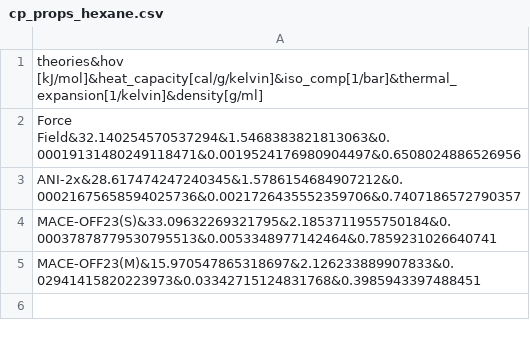
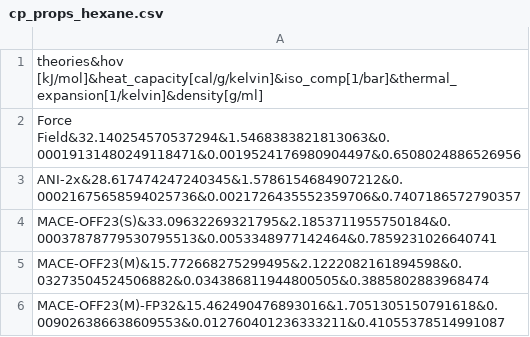
Before and after one commit to AnnaPicha/condensed_phase_properties, a CSV file: condensed_phase_properties/data/all_property_data/hexane/thermodynamic_properties/initial_npt_run/cp_props_hexane.csv, drawn as a sheet.

```diff
--- a/condensed_phase_properties/data/all_property_data/hexane/thermodynamic_properties/initial_npt_run/cp_props_hexane.csv
+++ b/condensed_phase_properties/data/all_property_data/hexane/thermodynamic_properties/initial_npt_run/cp_props_hexane.csv
@@ -4,2 +4,3 @@ ANI-2x&28.617474247240345&1.5786154684907212&0.00021675658594025736&0.0021726435
 MACE-OFF23(S)&33.09632269321795&2.1853711955750184&0.00037878779530795513&0.0053348977142464&0.7859231026640741
-MACE-OFF23(M)&15.970547865318697&2.126233889907833&0.02941415820223973&0.03342715124831768&0.3985943397488451
+MACE-OFF23(M)&15.772668275299495&2.1222082161894598&0.03273504524506882&0.034386811944800505&0.3885802883968474
+MACE-OFF23(M)-FP32&15.462490476893016&1.7051305150791618&0.009026386638609553&0.012760401236333211&0.41055378514991087
```
Also changed, not shown: condensed_phase_properties/data/all_property_data/acetone/thermodynamic_properties/initial_npt_run/cp_props_acetone.csv, condensed_phase_properties/data/all_property_data/acetone/thermodynamic_properties/initial_npt_run/cp_props_time_series_acetone.csv, 21 other files.
